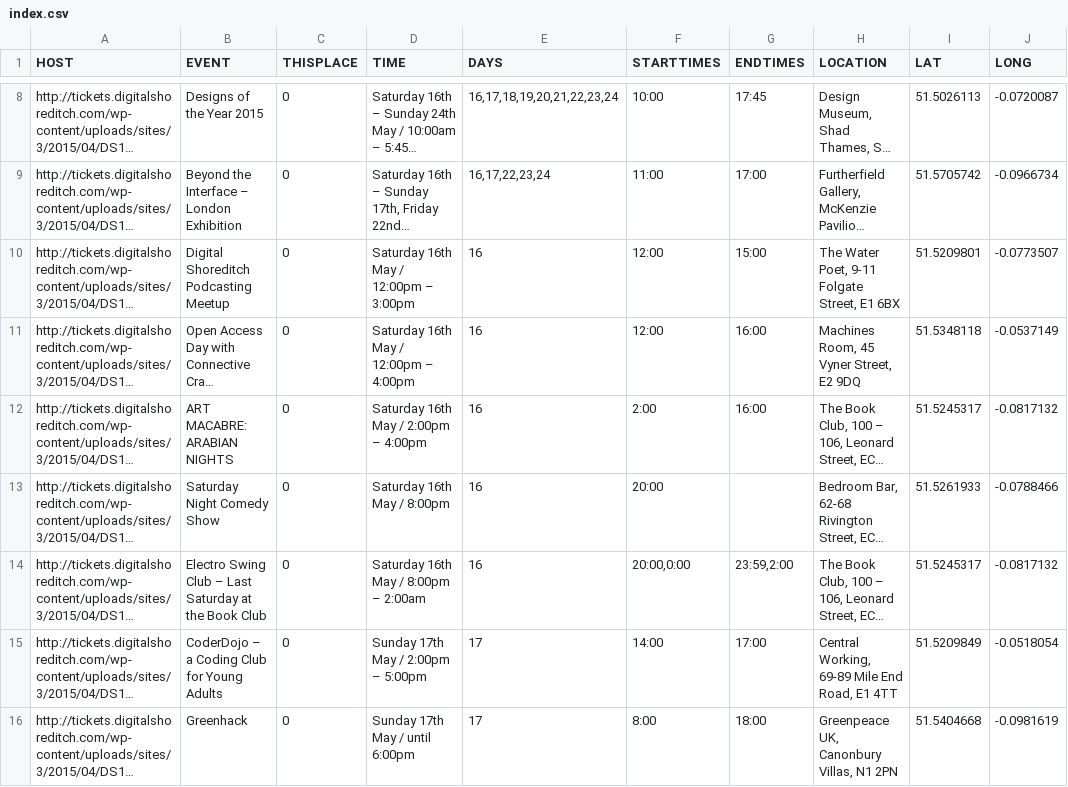
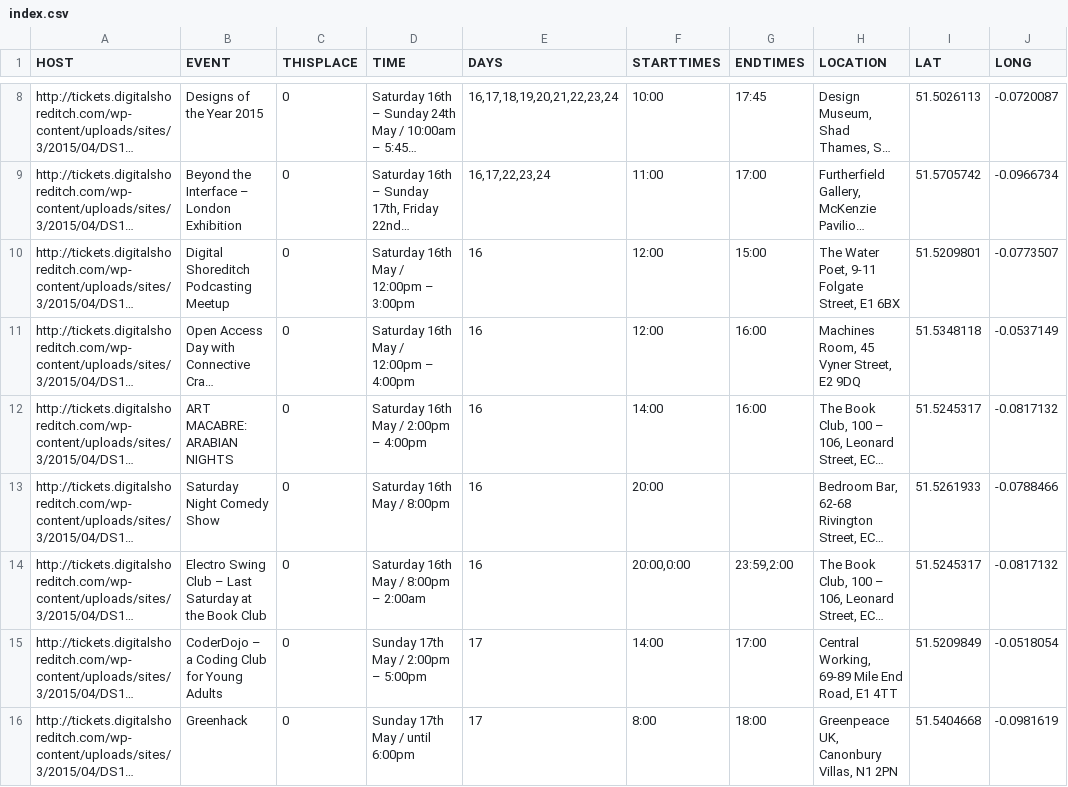
Before and after one commit to jsyang/ds-map, a CSV file: assets/index.csv, drawn as a sheet; only a part is shown, gaps mark what is left out; long unchanged cells end in …; the diff names each change by its address in the sheet, - before the commit and + after, or states it on an @@ line.

Commit message:
fix csv data error and also sort events by day and time

```diff
--- a/assets/index.csv
+++ b/assets/index.csv
-F12 (STARTTIMES): 2:00
+F12 (STARTTIMES): 14:00
```
Also changed, not shown: 3 other files.
